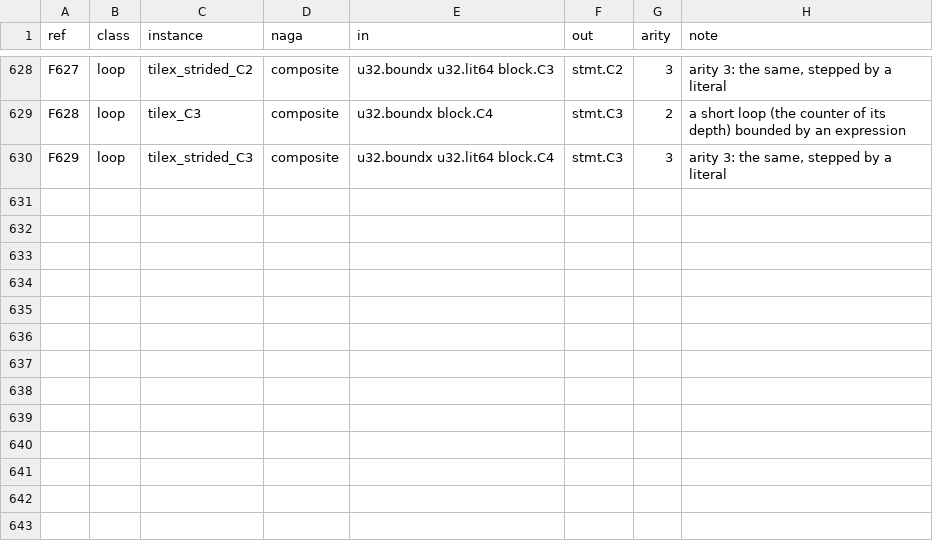
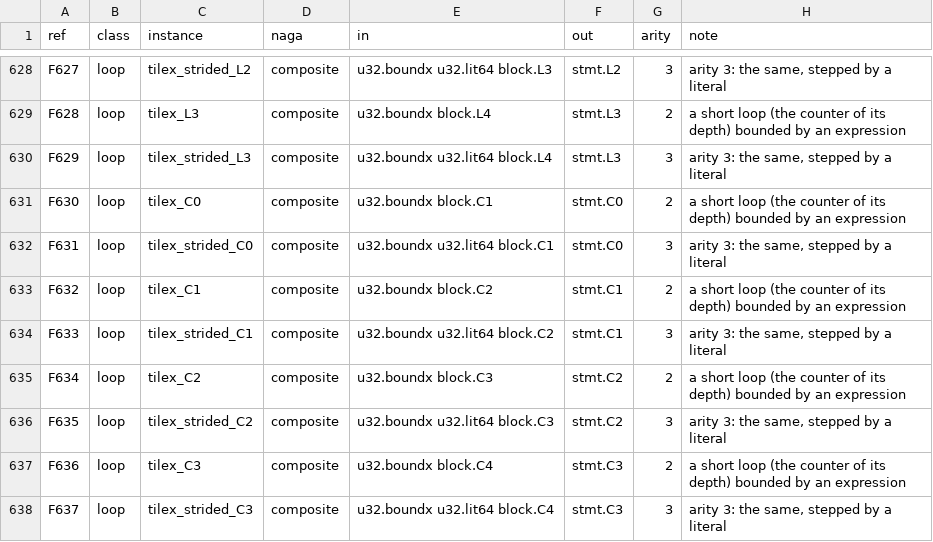
Before and after one commit to Gamakon/fuller, a TSV file: kingdoms/safewgsl/functions.tsv, drawn as a sheet; only a part is shown, gaps mark what is left out; the diff covers the shown part only; the diff names each change by its address in the sheet, - before the commit and + after, or states it on an @@ line.

Commit message:
the complete kingdom: the continuing item loop (loop.items_cont_<bound>, items_cont_strided_<bound>: for (; t < bound; t = t + s)) for a second item loop over a counter an earlier item loop stepped (k05's and k26's remainder loop after a strided loop), the counter reset only by an explicit t = 0u; the reader tracks used counters. Checked on the GPU: k05 and k26 as written and as rebuilt both pass 128/128 cases and the pairs (before this row the rebuilt forms restarted the counter and passed 28/128); 637 rows

```diff
--- a/kingdoms/safewgsl/functions.tsv
+++ b/kingdoms/safewgsl/functions.tsv
-C628 (instance): tilex_strided_C2
+C628 (instance): tilex_strided_L2
-E628 (in): u32.boundx u32.lit64 block.C3
+E628 (in): u32.boundx u32.lit64 block.L3
-F628 (out): stmt.C2
+F628 (out): stmt.L2
-C629 (instance): tilex_C3
+C629 (instance): tilex_L3
-E629 (in): u32.boundx block.C4
+E629 (in): u32.boundx block.L4
-F629:F630 (out): stmt.C3
+F629:F630 (out): stmt.L3
-C630 (instance): tilex_strided_C3
+C630 (instance): tilex_strided_L3
-E630 (in): u32.boundx u32.lit64 block.C4
+E630 (in): u32.boundx u32.lit64 block.L4
+row 631: F630 | loop | tilex_C0 | composite | u32.boundx block.C1 | stmt.C0 | 2 | a short loop (the counter of its depth) bounded by an expression
+row 632: F631 | loop | tilex_strided_C0 | composite | u32.boundx u32.lit64 block.C1 | stmt.C0 | 3 | arity 3: the same, stepped by a literal
+row 633: F632 | loop | tilex_C1 | composite | u32.boundx block.C2 | stmt.C1 | 2 | a short loop (the counter of its depth) bounded by an expression
+row 634: F633 | loop | tilex_strided_C1 | composite | u32.boundx u32.lit64 block.C2 | stmt.C1 | 3 | arity 3: the same, stepped by a literal
+row 635: F634 | loop | tilex_C2 | composite | u32.boundx block.C3 | stmt.C2 | 2 | a short loop (the counter of its depth) bounded by an expression
+row 636: F635 | loop | tilex_strided_C2 | composite | u32.boundx u32.lit64 block.C3 | stmt.C2 | 3 | arity 3: the same, stepped by a literal
+row 637: F636 | loop | tilex_C3 | composite | u32.boundx block.C4 | stmt.C3 | 2 | a short loop (the counter of its depth) bounded by an expression
+row 638: F637 | loop | tilex_strided_C3 | composite | u32.boundx u32.lit64 block.C4 | stmt.C3 | 3 | arity 3: the same, stepped by a literal
```
Also changed, not shown: 64 edited cells elsewhere in this file, 5 other files.
